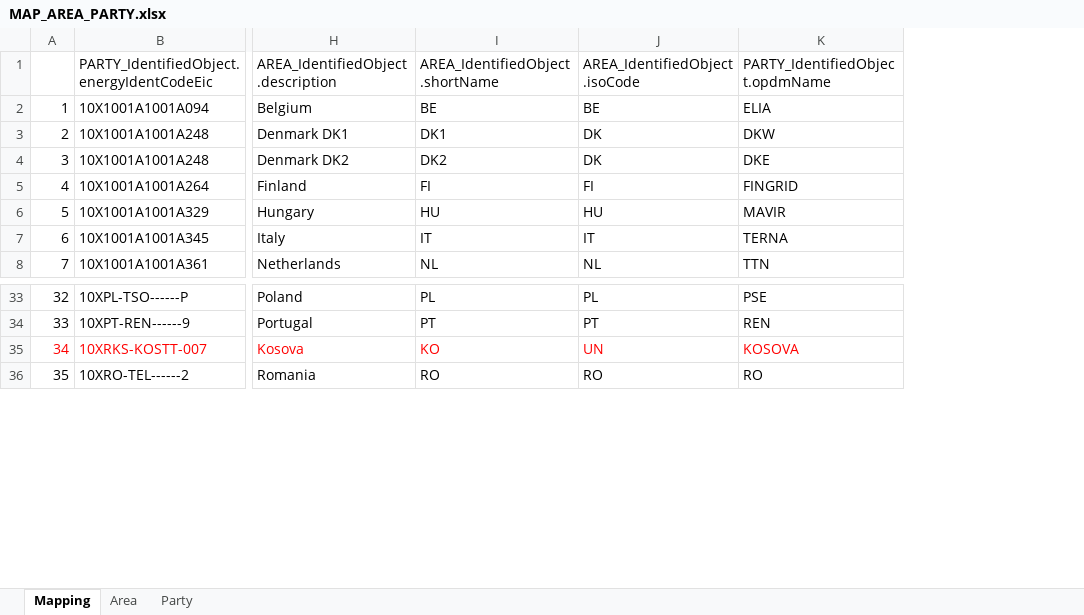
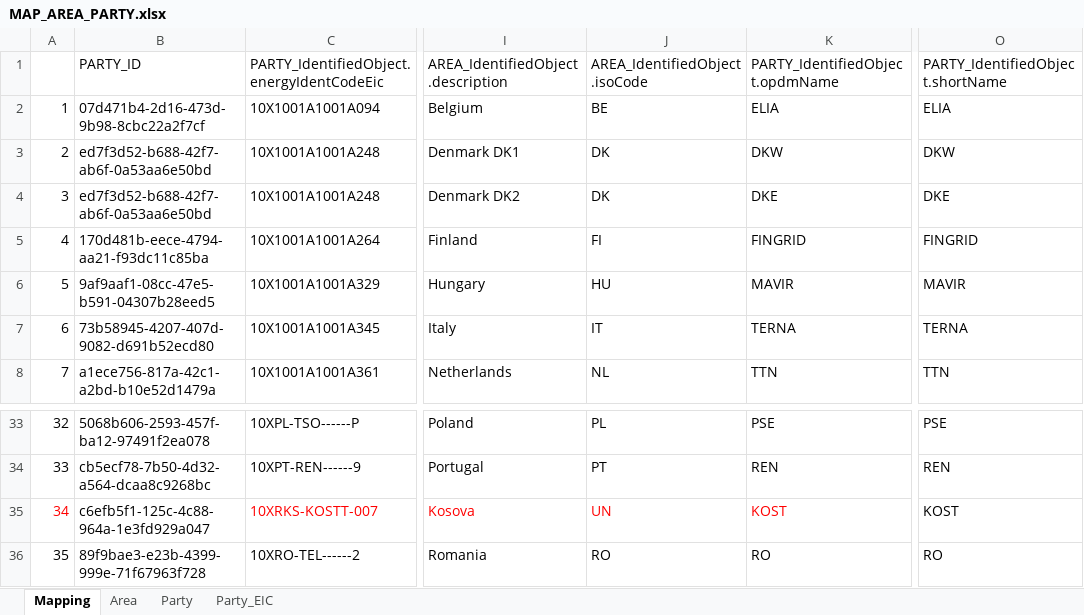
Before and after one commit to Haigutus/USVDM, an Excel workbook: Tools/RDF_PARSER/MAP_AREA_PARTY.xlsx, sheet Mapping, drawn as a sheet; only a part is shown, gaps mark what is left out; values as stored, in another font and other column widths than the file's, no borders; charts and pictures not drawn; removed rows and columns are numbered as before the commit, all else as after; the diff covers the shown part only; the diff names each change by its address in the sheet, - before the commit and + after, or states it on an @@ line.

Commit message:
Added Party data

```diff
--- a/Tools/RDF_PARSER/MAP_AREA_PARTY.xlsx (sheet Mapping)
+++ b/Tools/RDF_PARSER/MAP_AREA_PARTY.xlsx (sheet Mapping)
+sheet tab: Party_EIC
+column B, rows 1-8: PARTY_ID | 07d471b4-2d16-473d-9b98-8cbc22a2f7cf | ed7f3d52-b688-42f7-ab6f-0a53aa6e50bd | ed7f3d52-b688-42f7-ab6f-0a53aa6e50bd | 170d481b-eece-4794-aa21-f93dc11c85ba | 9af9aaf1-08cc-47e5-b591-04307b28eed5 | 73b58945-4207-407d-9082-d691b52ecd80 | a1ece756-817a-42c1-a2bd-b10e52d1479a; rows 33-36: 5068b606-2593-457f-ba12-97491f2ea078 | cb5ecf78-7b50-4d32-a564-dcaa8c9268bc | c6efb5f1-125c-4c88-964a-1e3fd929a047 | 89f9bae3-e23b-4399-999e-71f67963f728
-column I, rows 1-8: AREA_IdentifiedObject.shortName | BE | DK1 | DK2 | FI | HU | IT | NL; rows 33-36: PL | PT | KO | RO
+column O, rows 1-8: PARTY_IdentifiedObject.shortName | ELIA | DKW | DKE | FINGRID | MAVIR | TERNA | TTN; rows 33-36: PSE | REN | KOST | RO
-K35: KOSOVA
+K35: KOST
```
Also changed, not shown: 99 hidden or unhidden rows elsewhere in this sheet, sheet Party, formulas that keep their value, charts or pictures, 1 other file.
